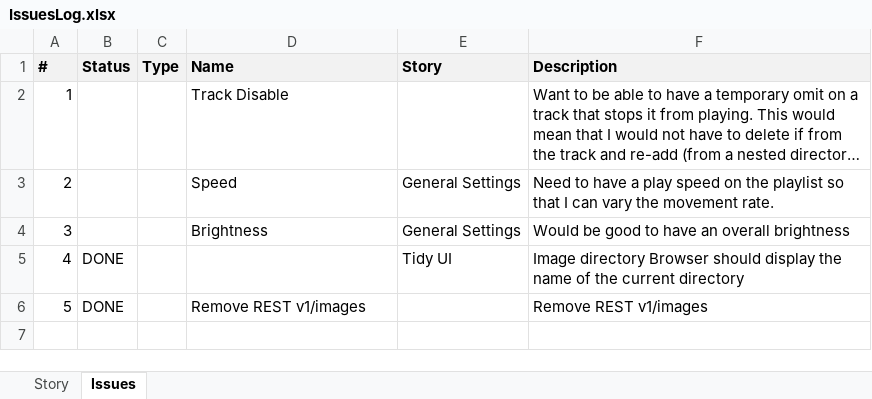
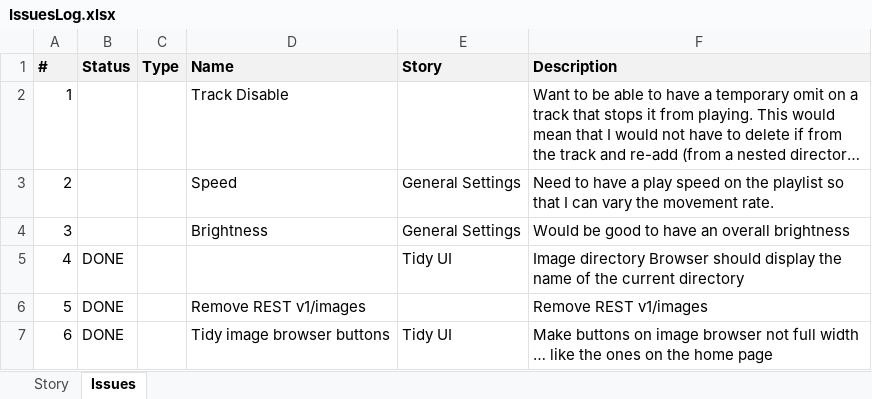
Before and after one commit to ownimage/piWriter, an Excel workbook: IssuesLog.xlsx, sheet Issues, drawn as a sheet; long unchanged cells end in …; values as stored, in another font and other column widths than the file's, no borders; the diff names each change by its address in the sheet, - before the commit and + after, or states it on an @@ line.

Commit message:
Issue #6 Tidy image browser buttons

```diff
--- a/IssuesLog.xlsx (sheet Issues)
+++ b/IssuesLog.xlsx (sheet Issues)
+row 7: 6 | DONE |  | Tidy image browser buttons | Tidy UI | Make buttons on image browser not full width … like the ones on the home page
```
Also changed, not shown: 1 other file.
